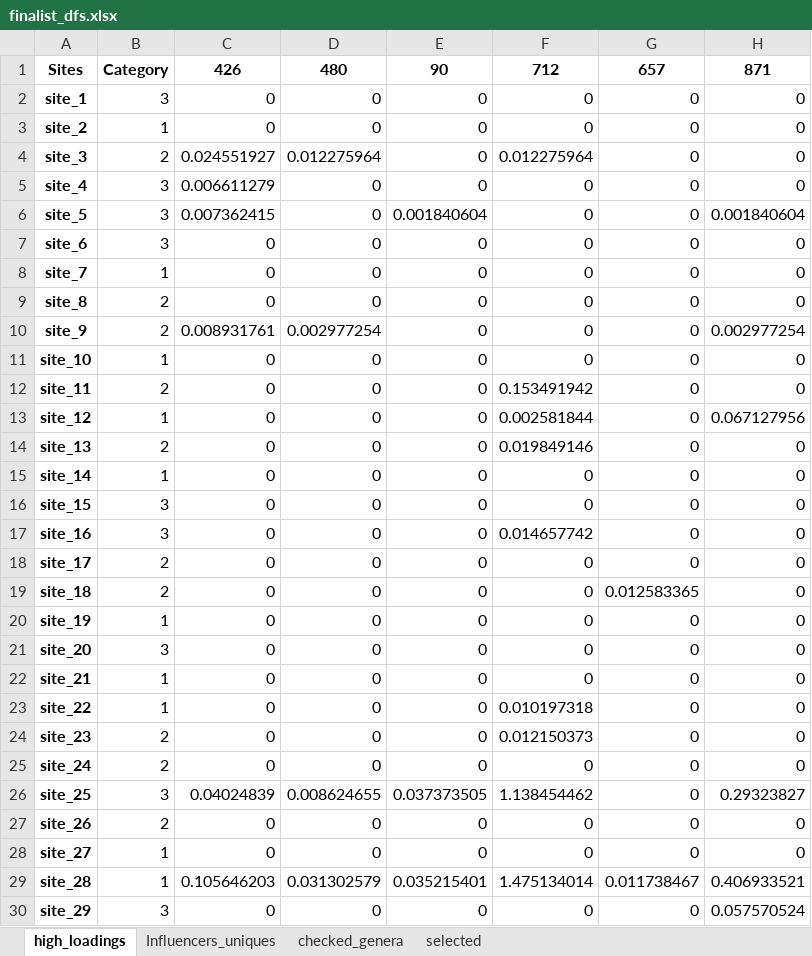
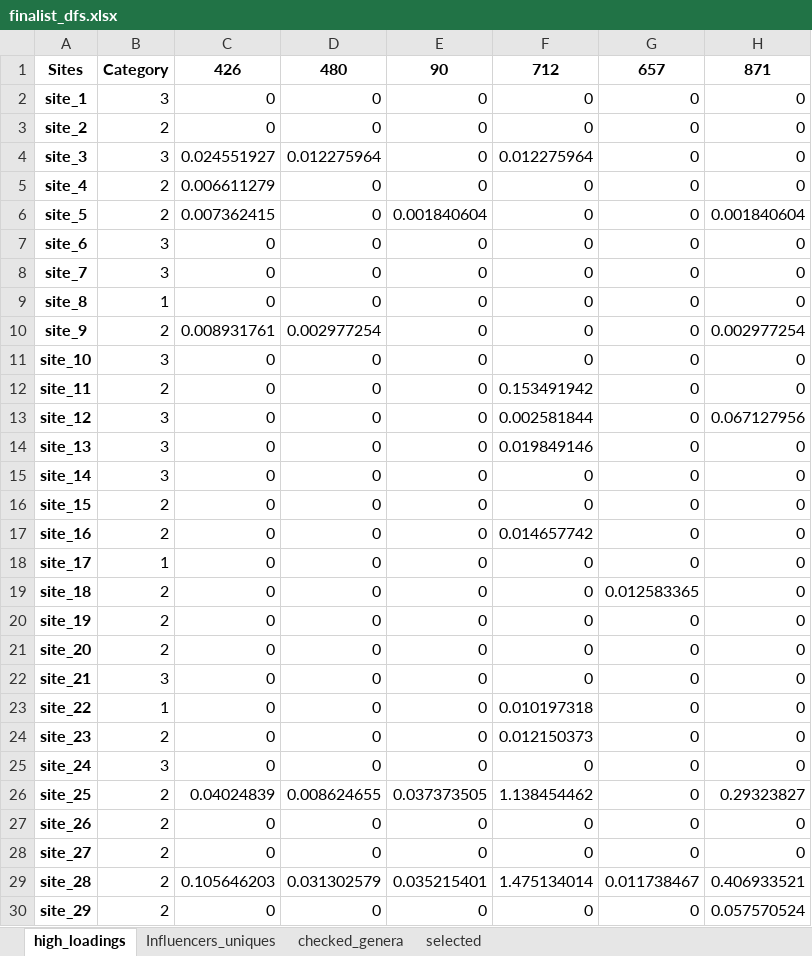
Before and after one commit to MagicAlex238/2_Micro, an Excel workbook: data/finalist_dfs.xlsx, sheet high_loadings, drawn as a sheet; only a part is shown; values as stored, in another font and other column widths than the file's, no borders; the diff covers the shown part only; the diff names each change by its address in the sheet, - before the commit and + after, or states it on an @@ line.

```diff
--- a/data/finalist_dfs.xlsx (sheet high_loadings)
+++ b/data/finalist_dfs.xlsx (sheet high_loadings)
-B3: 1
+B3: 2
-B4: 2
+B4: 3
-B5:B6: 3
+B5:B6: 2
-B8: 1
+B8: 3
-B9: 2
+B9: 1
-B11: 1
+B11: 3
-B13: 1
+B13: 3
-B14: 2
+B14: 3
-B15: 1
+B15: 3
-B16:B17: 3
+B16:B17: 2
-B18: 2
+B18: 1
-B20: 1
+B20: 2
-B21: 3
+B21: 2
-B22: 1
+B22: 3
-B25: 2
+B25: 3
-B26: 3
+B26: 2
-B28:B29: 1
+B28:B29: 2
-B30: 3
+B30: 2
```
Also changed, not shown: 31 edited cells elsewhere in this sheet, sheet Influencers_uniques, data/checked.xlsx, data/feature_analysis_results.xlsx, 4 other files.
